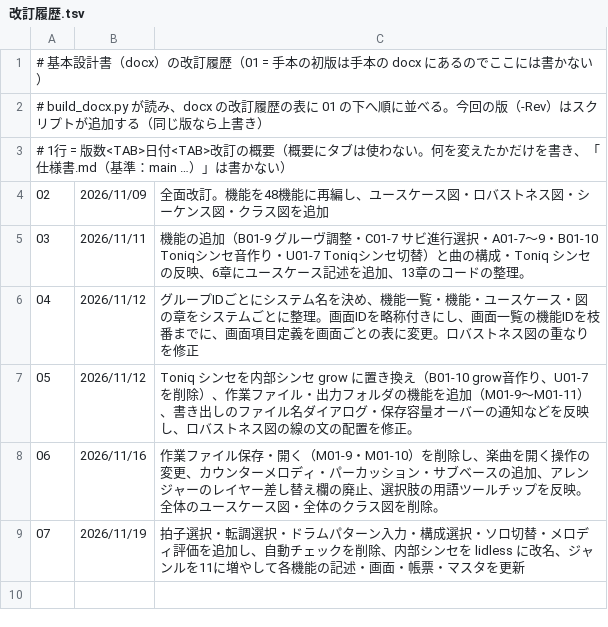
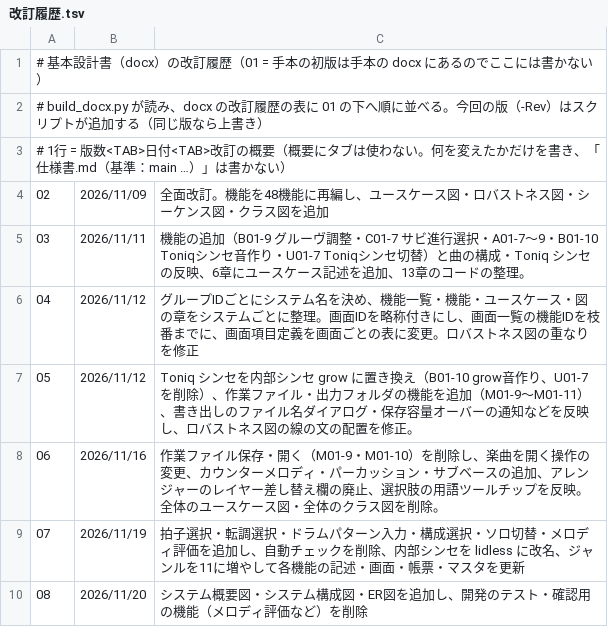
Before and after one commit to Nay0631/Toniq, a TSV file: docs/基本設計書/tools/改訂履歴.tsv, drawn as a sheet; the diff names each change by its address in the sheet, - before the commit and + after, or states it on an @@ line.

Commit message:
docs: 基本設計書の docx を版 08（仕様書.md 基準 main 430ef85）で作り直す
- システム概要図・システム構成図・ER図の追加と、開発のテスト・確認用の機能の削除を docx に反映
- 改訂履歴.tsv に版 08 を追加
- 基本設計書の作成手順.md の進み具合を版 08（218ページ）に更新
- 前の版 04 の作成済み docx を削除（手本の docx は残す）
- build-design-doc・update-spec・update-diagrams のスキルの報告に PR 説明文案を加える

```diff
--- a/docs/基本設計書/tools/改訂履歴.tsv
+++ b/docs/基本設計書/tools/改訂履歴.tsv
+row 10: 08 | 2026/11/20 | システム概要図・システム構成図・ER図を追加し、開発のテスト・確認用の機能（メロディ評価など）を削除
```
Also changed, not shown: 6 other files.
